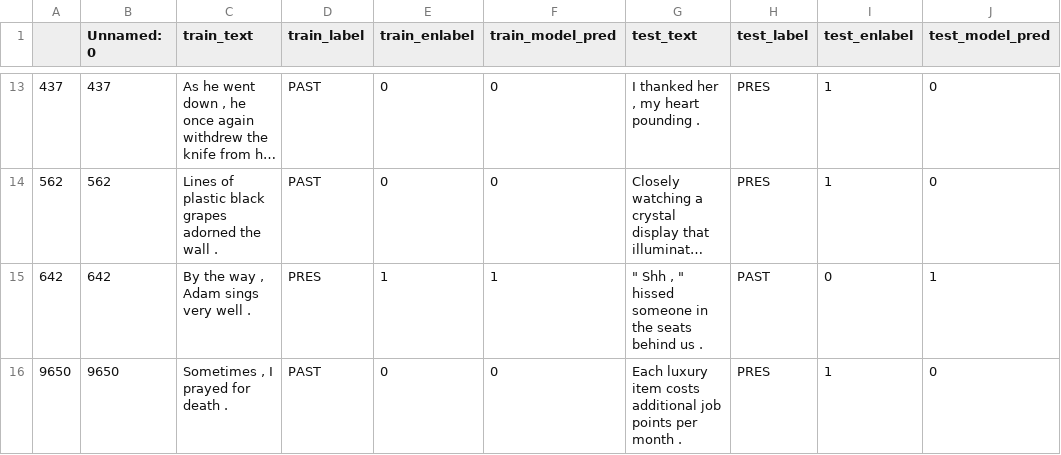
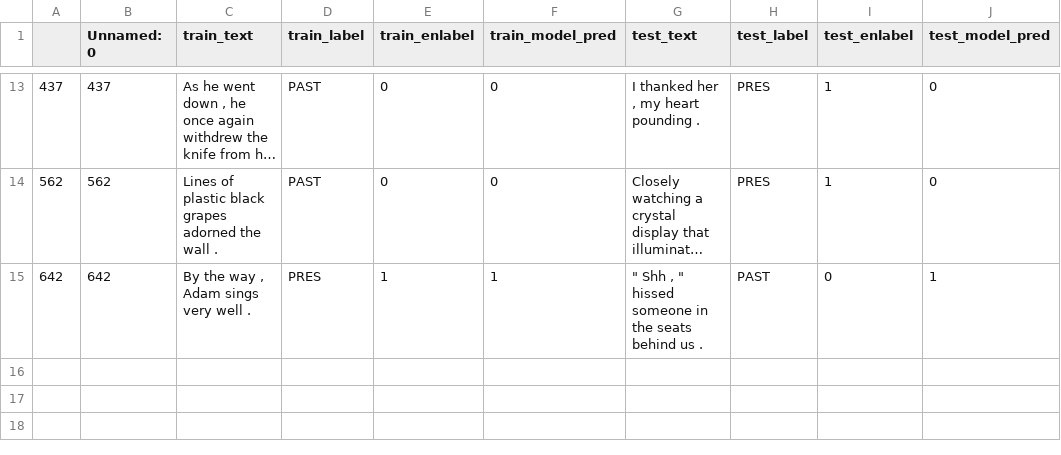
Before and after one commit to anavaleriagonzalez/anavaleriagonzalez.github.io, a CSV file: data/stimuli_presentations/preds/past_present/test_set3.csv, drawn as a sheet; only a part is shown, gaps mark what is left out; long unchanged cells end in …; the diff names each change by its address in the sheet, - before the commit and + after, or states it on an @@ line.

Commit message:
Update test_set3.csv

```diff
--- a/data/stimuli_presentations/preds/past_present/test_set3.csv
+++ b/data/stimuli_presentations/preds/past_present/test_set3.csv
-row 16: 9650 | 9650 | Sometimes , I prayed for death . | PAST | 0 | 0 | Each luxury item costs additional job points per month . | PRES | 1 | 0
```
